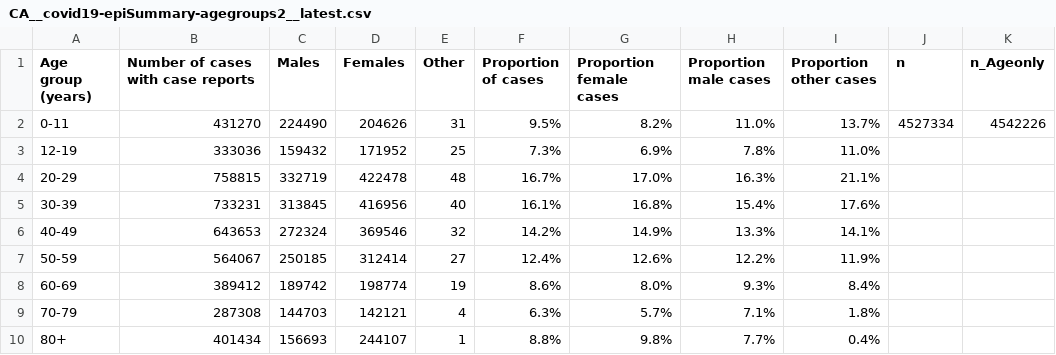
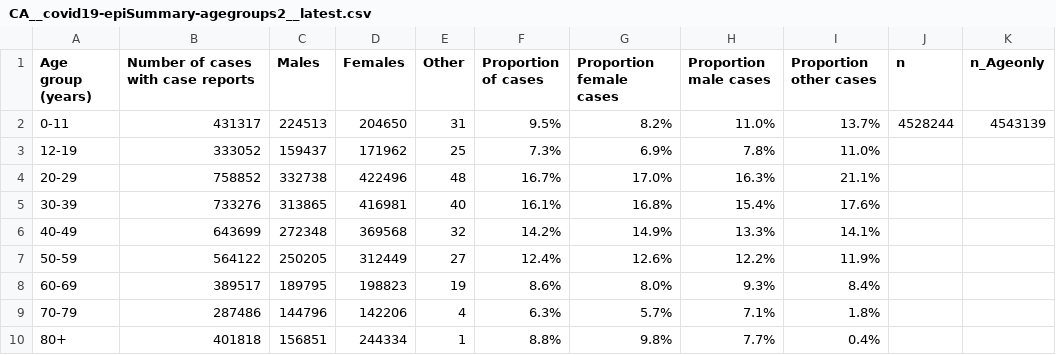
Before and after one commit to Copterz/coronavirus-hc-infobase-archive, a CSV file: CA__covid19-epiSummary-agegroups2__latest.csv, drawn as a sheet.

```diff
--- a/CA__covid19-epiSummary-agegroups2__latest.csv
+++ b/CA__covid19-epiSummary-agegroups2__latest.csv
@@ -1,10 +1,10 @@
 Age group (years),Number of cases with case reports,Males,Females,Other,Proportion of cases,Proportion female cases,Proportion male cases,Proportion other cases,n,n_Ageonly
-0-11,431270,224490,204626,31,9.5%,8.2%,11.0%,13.7%,4527334,4542226
-12-19,333036,159432,171952,25,7.3%,6.9%,7.8%,11.0%,,
-20-29,758815,332719,422478,48,16.7%,17.0%,16.3%,21.1%,,
-30-39,733231,313845,416956,40,16.1%,16.8%,15.4%,17.6%,,
-40-49,643653,272324,369546,32,14.2%,14.9%,13.3%,14.1%,,
-50-59,564067,250185,312414,27,12.4%,12.6%,12.2%,11.9%,,
-60-69,389412,189742,198774,19,8.6%,8.0%,9.3%,8.4%,,
-70-79,287308,144703,142121,4,6.3%,5.7%,7.1%,1.8%,,
-80+,401434,156693,244107,1,8.8%,9.8%,7.7%,0.4%,,
+0-11,431317,224513,204650,31,9.5%,8.2%,11.0%,13.7%,4528244,4543139
+12-19,333052,159437,171962,25,7.3%,6.9%,7.8%,11.0%,,
+20-29,758852,332738,422496,48,16.7%,17.0%,16.3%,21.1%,,
+30-39,733276,313865,416981,40,16.1%,16.8%,15.4%,17.6%,,
+40-49,643699,272348,369568,32,14.2%,14.9%,13.3%,14.1%,,
+50-59,564122,250205,312449,27,12.4%,12.6%,12.2%,11.9%,,
+60-69,389517,189795,198823,19,8.6%,8.0%,9.3%,8.4%,,
+70-79,287486,144796,142206,4,6.3%,5.7%,7.1%,1.8%,,
+80+,401818,156851,244334,1,8.8%,9.8%,7.7%,0.4%,,
```
Also changed, not shown: CA__covid19__latest.csv, 1 other file.
